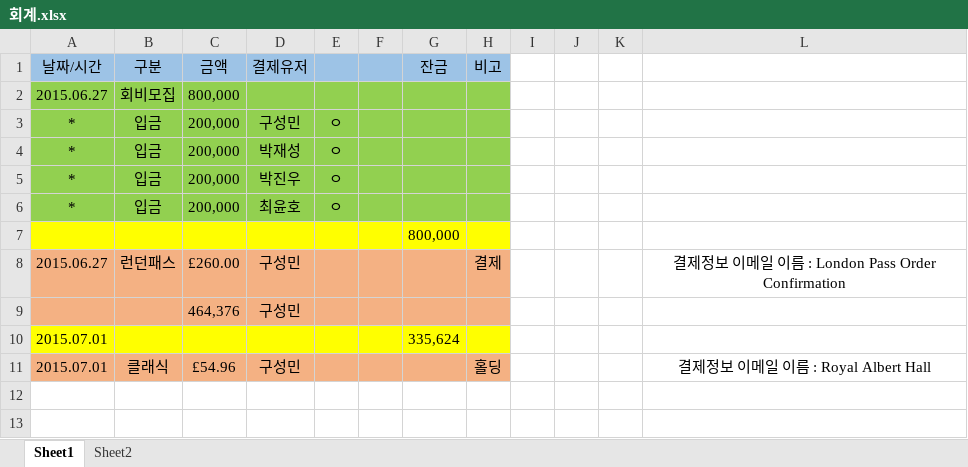
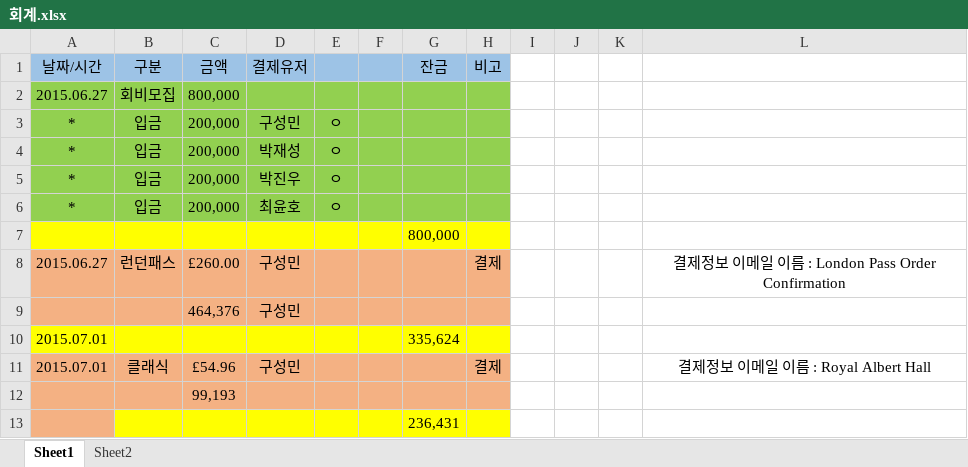
Before and after one commit to GoEurope/GoEurope, an Excel workbook: 회계/회계.xlsx, sheet Sheet1, drawn as a sheet; values as stored, in another font and other column widths than the file's, no borders; the diff names each change by its address in the sheet, - before the commit and + after, or states it on an @@ line.

Commit message:
회계정리

```diff
--- a/회계/회계.xlsx (sheet Sheet1)
+++ b/회계/회계.xlsx (sheet Sheet1)
-H11 (비고): 홀딩
+H11 (비고): 결제
+row 12:  |  | 99,193
+row 13:  |  |  |  |  |  | 236,431
```
Also changed, not shown: sheet Sheet2.
